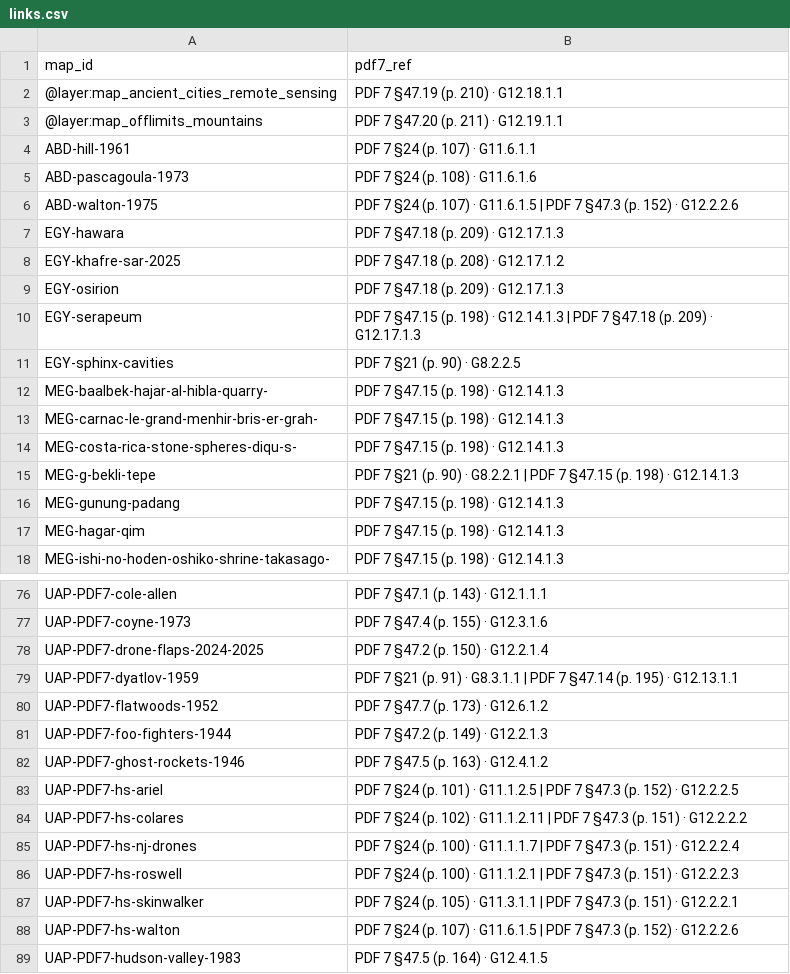
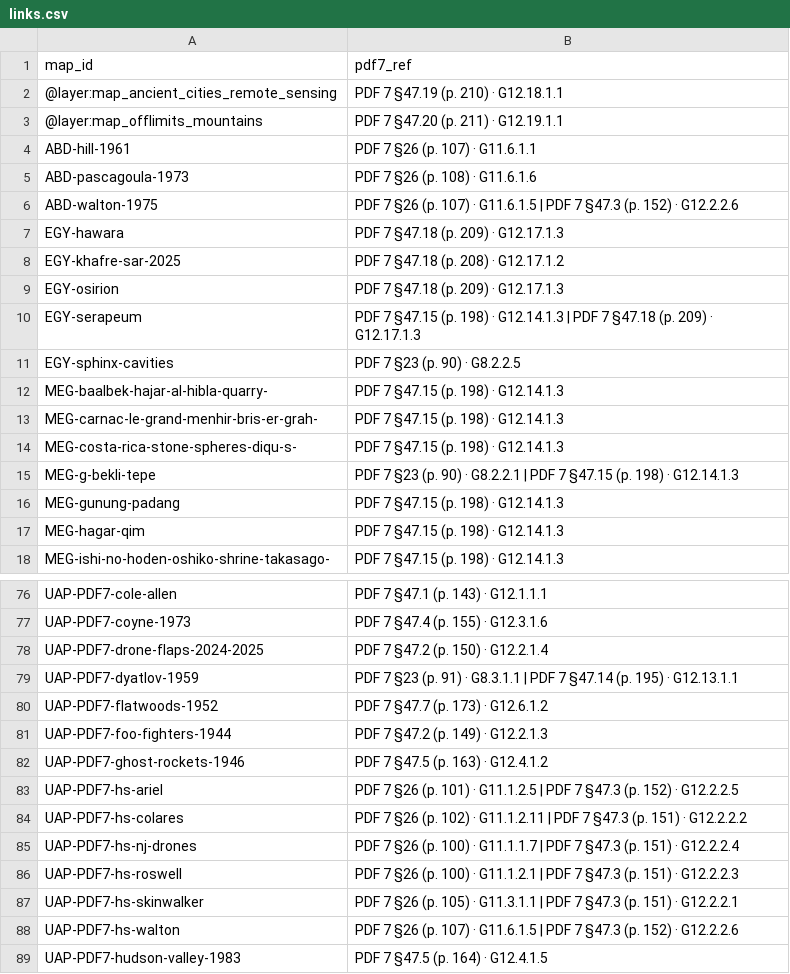
Before and after one commit to 0thernes/global-map-app, a CSV file: data/sources/pdf7/links.csv, drawn as a sheet; only a part is shown, gaps mark what is left out; the diff covers the shown part only.

```diff
--- a/data/sources/pdf7/links.csv
+++ b/data/sources/pdf7/links.csv
@@ -3,5 +3,5 @@ map_id,pdf7_ref
 @layer:map_offlimits_mountains,PDF 7 §47.20 (p. 211) · G12.19.1.1
-ABD-hill-1961,PDF 7 §24 (p. 107) · G11.6.1.1
-ABD-pascagoula-1973,PDF 7 §24 (p. 108) · G11.6.1.6
-ABD-walton-1975,PDF 7 §24 (p. 107) · G11.6.1.5 | PDF 7 §47.3 (p. 152) · G12.2.2.6
+ABD-hill-1961,PDF 7 §26 (p. 107) · G11.6.1.1
+ABD-pascagoula-1973,PDF 7 §26 (p. 108) · G11.6.1.6
+ABD-walton-1975,PDF 7 §26 (p. 107) · G11.6.1.5 | PDF 7 §47.3 (p. 152) · G12.2.2.6
 EGY-hawara,PDF 7 §47.18 (p. 209) · G12.17.1.3
@@ -10,3 +10,3 @@ EGY-osirion,PDF 7 §47.18 (p. 209) · G12.17.1.3
 EGY-serapeum,PDF 7 §47.15 (p. 198) · G12.14.1.3 | PDF 7 §47.18 (p. 209) · G12.17.1.3
-EGY-sphinx-cavities,PDF 7 §21 (p. 90) · G8.2.2.5
+EGY-sphinx-cavities,PDF 7 §23 (p. 90) · G8.2.2.5
 MEG-baalbek-hajar-al-hibla-quarry-,PDF 7 §47.15 (p. 198) · G12.14.1.3
@@ -14,3 +14,3 @@ MEG-carnac-le-grand-menhir-bris-er-grah-,PDF 7 §47.15 (p. 198) · G12.14.1.3
 MEG-costa-rica-stone-spheres-diqu-s-,PDF 7 §47.15 (p. 198) · G12.14.1.3
-MEG-g-bekli-tepe,PDF 7 §21 (p. 90) · G8.2.2.1 | PDF 7 §47.15 (p. 198) · G12.14.1.3
+MEG-g-bekli-tepe,PDF 7 §23 (p. 90) · G8.2.2.1 | PDF 7 §47.15 (p. 198) · G12.14.1.3
 MEG-gunung-padang,PDF 7 §47.15 (p. 198) · G12.14.1.3
@@ -78,3 +78,3 @@ UAP-PDF7-coyne-1973,PDF 7 §47.4 (p. 155) · G12.3.1.6
 UAP-PDF7-drone-flaps-2024-2025,PDF 7 §47.2 (p. 150) · G12.2.1.4
-UAP-PDF7-dyatlov-1959,PDF 7 §21 (p. 91) · G8.3.1.1 | PDF 7 §47.14 (p. 195) · G12.13.1.1
+UAP-PDF7-dyatlov-1959,PDF 7 §23 (p. 91) · G8.3.1.1 | PDF 7 §47.14 (p. 195) · G12.13.1.1
 UAP-PDF7-flatwoods-1952,PDF 7 §47.7 (p. 173) · G12.6.1.2
@@ -82,8 +82,8 @@ UAP-PDF7-foo-fighters-1944,PDF 7 §47.2 (p. 149) · G12.2.1.3
 UAP-PDF7-ghost-rockets-1946,PDF 7 §47.5 (p. 163) · G12.4.1.2
-UAP-PDF7-hs-ariel,PDF 7 §24 (p. 101) · G11.1.2.5 | PDF 7 §47.3 (p. 152) · G12.2.2.5
-UAP-PDF7-hs-colares,PDF 7 §24 (p. 102) · G11.1.2.11 | PDF 7 §47.3 (p. 151) · G12.2.2.2
-UAP-PDF7-hs-nj-drones,PDF 7 §24 (p. 100) · G11.1.1.7 | PDF 7 §47.3 (p. 151) · G12.2.2.4
-UAP-PDF7-hs-roswell,PDF 7 §24 (p. 100) · G11.1.2.1 | PDF 7 §47.3 (p. 151) · G12.2.2.3
-UAP-PDF7-hs-skinwalker,PDF 7 §24 (p. 105) · G11.3.1.1 | PDF 7 §47.3 (p. 151) · G12.2.2.1
-UAP-PDF7-hs-walton,PDF 7 §24 (p. 107) · G11.6.1.5 | PDF 7 §47.3 (p. 152) · G12.2.2.6
+UAP-PDF7-hs-ariel,PDF 7 §26 (p. 101) · G11.1.2.5 | PDF 7 §47.3 (p. 152) · G12.2.2.5
+UAP-PDF7-hs-colares,PDF 7 §26 (p. 102) · G11.1.2.11 | PDF 7 §47.3 (p. 151) · G12.2.2.2
+UAP-PDF7-hs-nj-drones,PDF 7 §26 (p. 100) · G11.1.1.7 | PDF 7 §47.3 (p. 151) · G12.2.2.4
+UAP-PDF7-hs-roswell,PDF 7 §26 (p. 100) · G11.1.2.1 | PDF 7 §47.3 (p. 151) · G12.2.2.3
+UAP-PDF7-hs-skinwalker,PDF 7 §26 (p. 105) · G11.3.1.1 | PDF 7 §47.3 (p. 151) · G12.2.2.1
+UAP-PDF7-hs-walton,PDF 7 §26 (p. 107) · G11.6.1.5 | PDF 7 §47.3 (p. 152) · G12.2.2.6
 UAP-PDF7-hudson-valley-1983,PDF 7 §47.5 (p. 164) · G12.4.1.5
```
Also changed, not shown: 28 edited cells elsewhere in this file, data/sources/pdf7/pdf7_entries.csv, data/sources/pdf7/snap/labels.csv, 18 other files.
